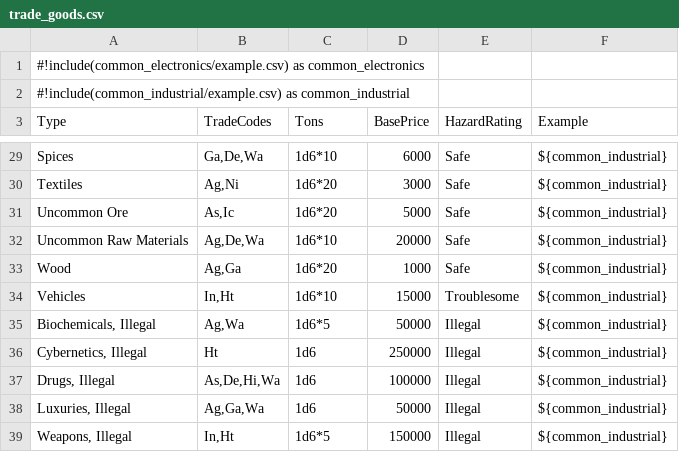
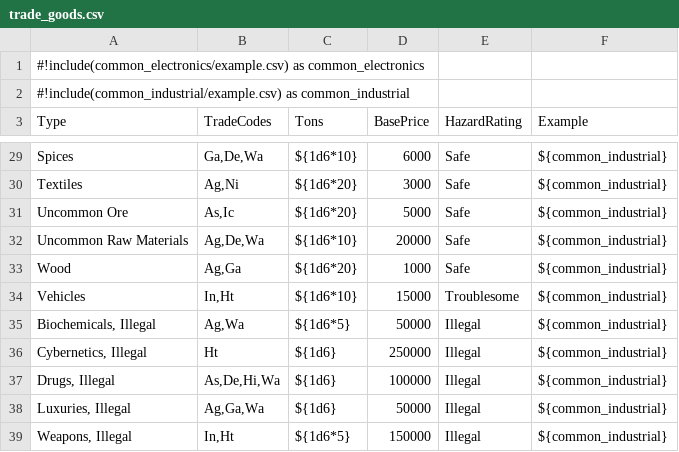
Before and after one commit to Absle/roll-table, a CSV file: data/tables/trade_goods.csv, drawn as a sheet; only a part is shown, gaps mark what is left out; the diff covers the shown part only; the diff names each change by its address in the sheet, - before the commit and + after, or states it on an @@ line.

```diff
--- a/data/tables/trade_goods.csv
+++ b/data/tables/trade_goods.csv
-C29 (Tons): 1d6*10
+C29 (Tons): ${1d6*10}
-C30:C31 (Tons): 1d6*20
+C30:C31 (Tons): ${1d6*20}
-C32 (Tons): 1d6*10
+C32 (Tons): ${1d6*10}
-C33 (Tons): 1d6*20
+C33 (Tons): ${1d6*20}
-C34 (Tons): 1d6*10
+C34 (Tons): ${1d6*10}
-C35 (Tons): 1d6*5
+C35 (Tons): ${1d6*5}
-C36:C38 (Tons): 1d6
+C36:C38 (Tons): ${1d6}
-C39 (Tons): 1d6*5
+C39 (Tons): ${1d6*5}
```
Also changed, not shown: 25 edited cells elsewhere in this file, 5 other files.
